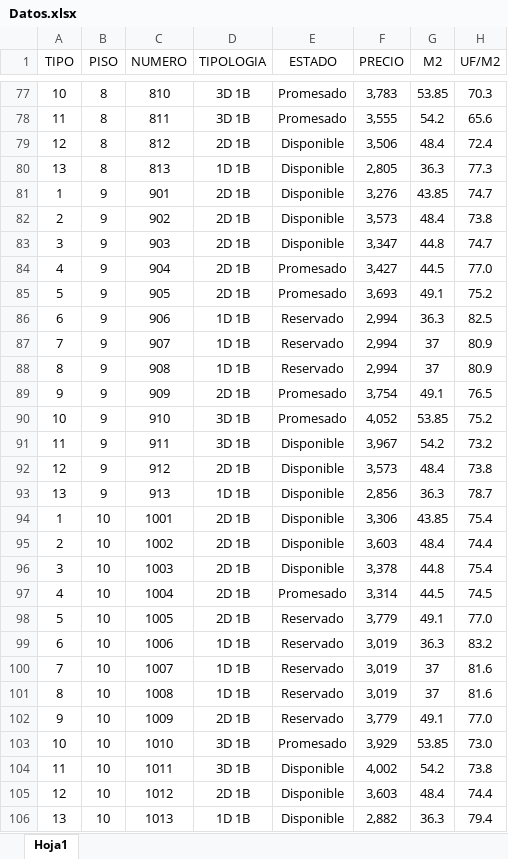
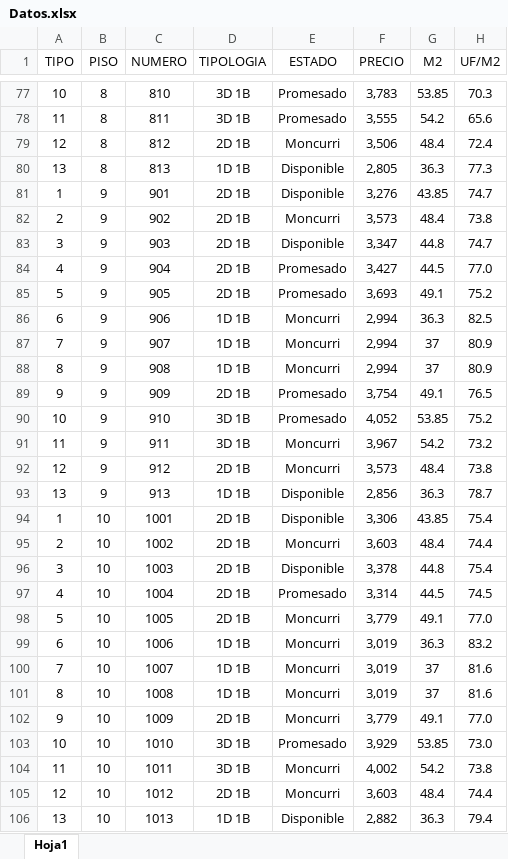
Before and after one commit to efontecilla-cloud/dashboard-inmobiliario, an Excel workbook: Datos.xlsx, sheet Hoja1, drawn as a sheet; only a part is shown, gaps mark what is left out; values as stored, in another font and other column widths than the file's, no borders; the diff covers the shown part only; the diff names each change by its address in the sheet, - before the commit and + after, or states it on an @@ line.

Commit message:
Limpiar código: eliminar exportación y cambiar Reservado por Moncurri

```diff
--- a/Datos.xlsx (sheet Hoja1)
+++ b/Datos.xlsx (sheet Hoja1)
-E79 (ESTADO): Disponible
+E79 (ESTADO): Moncurri
-E82 (ESTADO): Disponible
+E82 (ESTADO): Moncurri
-E86:E88 (ESTADO): Reservado
+E86:E88 (ESTADO): Moncurri
-E91:E92 (ESTADO): Disponible
+E91:E92 (ESTADO): Moncurri
-E95 (ESTADO): Disponible
+E95 (ESTADO): Moncurri
-E98:E102 (ESTADO): Reservado
+E98:E102 (ESTADO): Moncurri
-E104:E105 (ESTADO): Disponible
+E104:E105 (ESTADO): Moncurri
```
Also changed, not shown: 33 edited cells elsewhere in this sheet, 1 other file.
